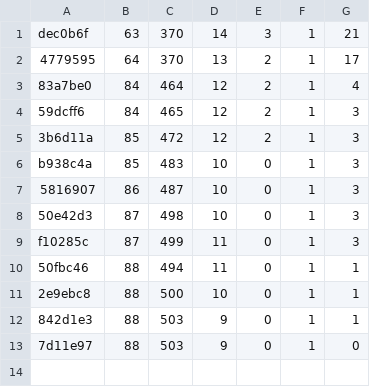
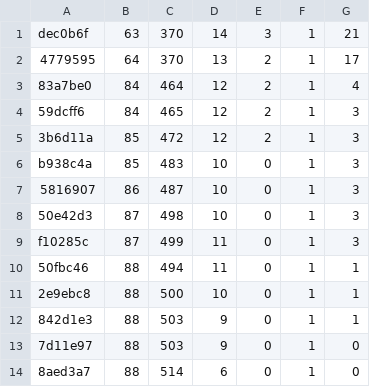
Before and after one commit to jam7/image-viewer, a CSV file: cq-trend.csv, drawn as a sheet; the diff names each change by its address in the sheet, - before the commit and + after, or states it on an @@ line.

Commit message:
Record the trend row after the viewer split

```diff
--- a/cq-trend.csv
+++ b/cq-trend.csv
+row 14: 8aed3a7 | 88 | 514 | 6 | 0 | 1 | 0
```
